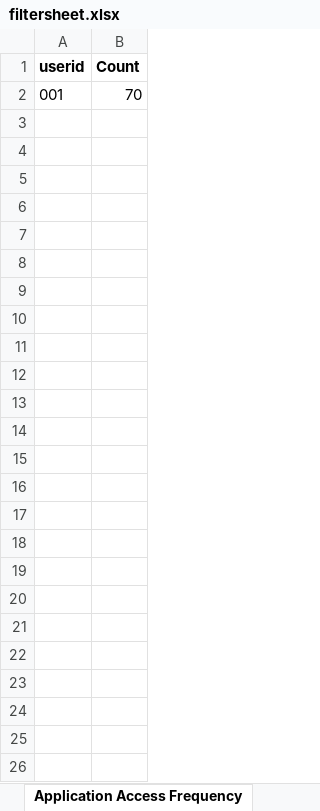
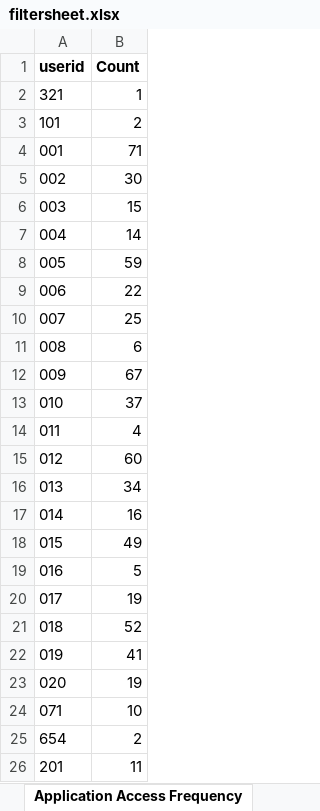
Before and after one commit to Naim08/RSV-Visualization, an Excel workbook: media/rsvfiles/filtersheet.xlsx, sheet Application Access Frequency, drawn as a sheet; values as stored, in another font and other column widths than the file's, no borders; addresses are those after the commit; the diff names each change by its address in the sheet, - before the commit and + after, or states it on an @@ line.

```diff
--- a/media/rsvfiles/filtersheet.xlsx (sheet Application Access Frequency)
+++ b/media/rsvfiles/filtersheet.xlsx (sheet Application Access Frequency)
+row 2: 321 | 1
+row 3: 101 | 2
-B4 (Count): 70
+B4 (Count): 71
+row 5: 002 | 30
+row 6: 003 | 15
+row 7: 004 | 14
+row 8: 005 | 59
+row 9: 006 | 22
+row 10: 007 | 25
+row 11: 008 | 6
+row 12: 009 | 67
+row 13: 010 | 37
+row 14: 011 | 4
+row 15: 012 | 60
+row 16: 013 | 34
+row 17: 014 | 16
+row 18: 015 | 49
+row 19: 016 | 5
+row 20: 017 | 19
+row 21: 018 | 52
+row 22: 019 | 41
+row 23: 020 | 19
+row 24: 071 | 10
+row 25: 654 | 2
+row 26: 201 | 11
```
Also changed, not shown: sheet Symptom Frequency, sheet Adhoc Query Frequency, sheet Response Frequency, 16 other files.
